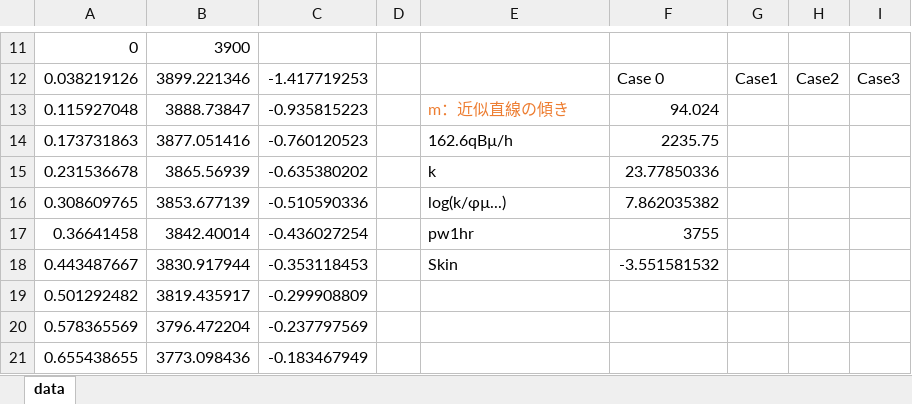
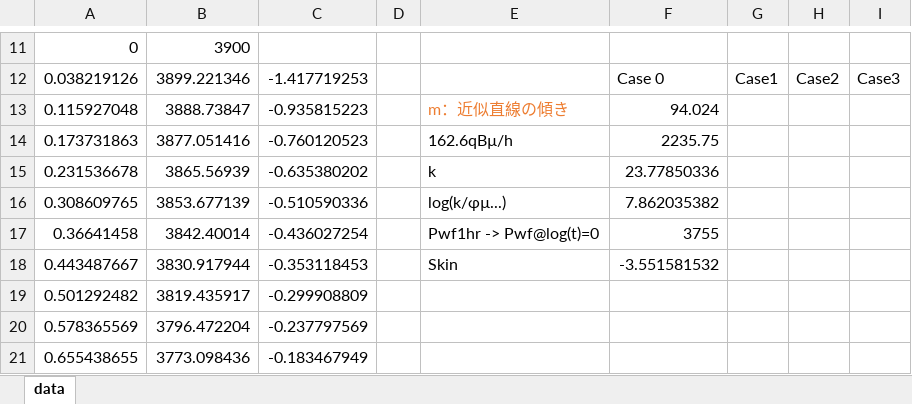
Before and after one commit to te288/intro_to_NA2022, an Excel workbook: Intro2ResSim/WellTest/drawdownDataset_exercise.xlsx, sheet data, drawn as a sheet; only a part is shown, gaps mark what is left out; values as stored, in another font and other column widths than the file's, no borders; charts and pictures not drawn; the diff names each change by its address in the sheet, - before the commit and + after, or states it on an @@ line.

Commit message:
WellTestエクセルへのリンg九

```diff
--- a/Intro2ResSim/WellTest/drawdownDataset_exercise.xlsx (sheet data)
+++ b/Intro2ResSim/WellTest/drawdownDataset_exercise.xlsx (sheet data)
-E17: pw1hr
+E17: Pwf1hr -> Pwf@log(t)=0
```
Also changed, not shown: charts or pictures, 3 other files.
